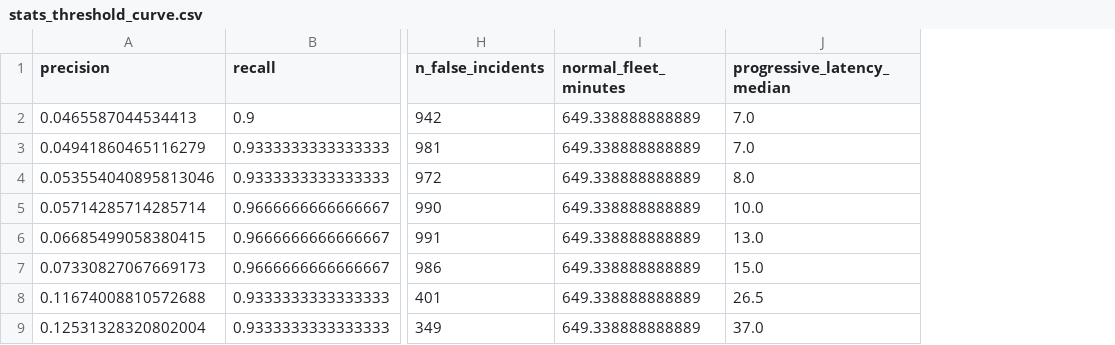
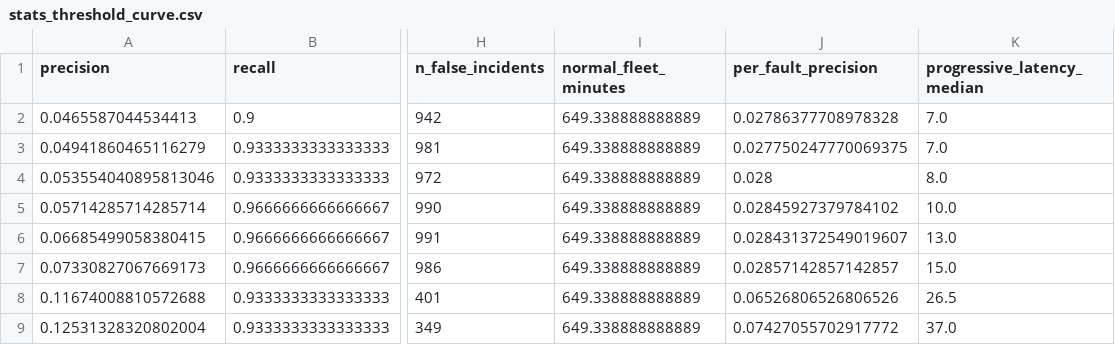
Before and after one commit to hudasol/signal-anomaly-detection, a CSV file: results/validation/stats_threshold_curve.csv, drawn as a sheet; only a part is shown, gaps mark what is left out; the diff names each change by its address in the sheet, - before the commit and + after, or states it on an @@ line.

```diff
--- a/results/validation/stats_threshold_curve.csv
+++ b/results/validation/stats_threshold_curve.csv
+column J (per_fault_precision), rows 2-9: 0.02786377708978328 | 0.027750247770069375 | 0.028 | 0.02845927379784102 | 0.028431372549019607 | 0.02857142857142857 | 0.06526806526806526 | 0.07427055702917772
```
Also changed, not shown: results/validation/lof_threshold_curve.csv, results/validation/rule_threshold_curve.csv, 6 other files.
